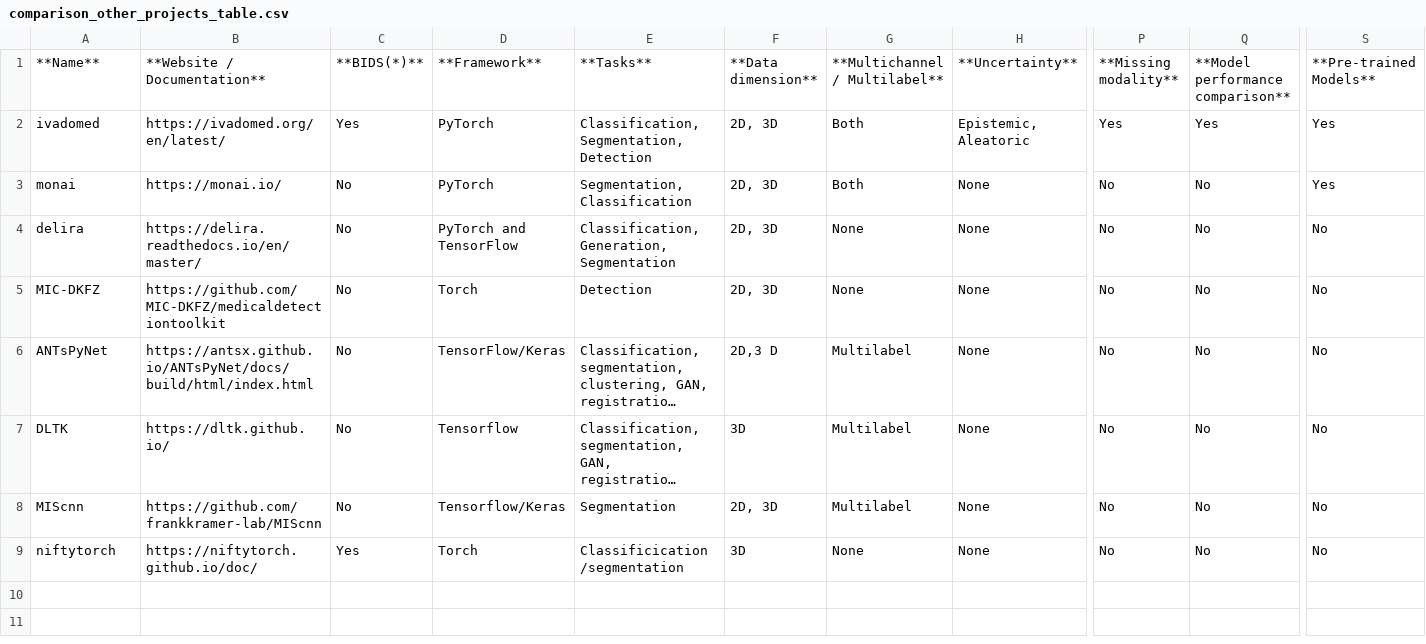
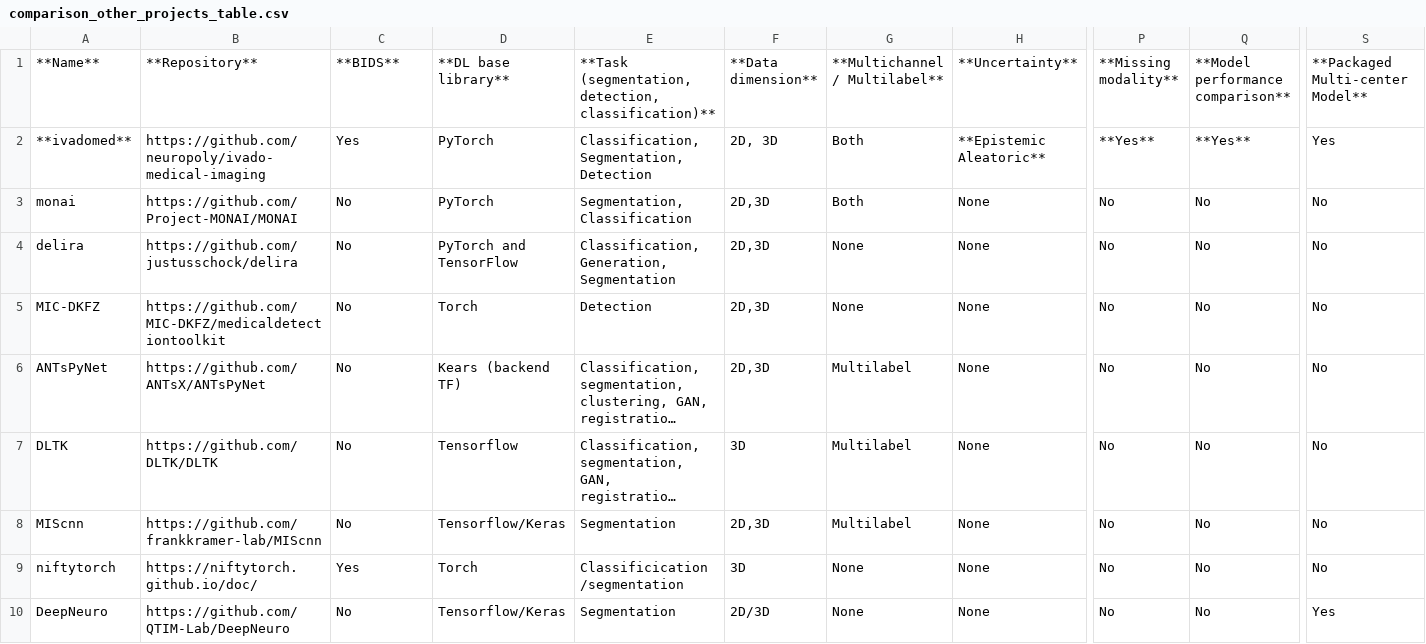
Before and after one commit to ivadomed/ivadomed, a CSV file: docs/source/comparison_other_projects_table.csv, drawn as a sheet; only a part is shown, gaps mark what is left out; long unchanged cells end in …; rows hold the shown columns only; the diff names each change by its address in the sheet, - before the commit and + after, or states it on an @@ line.

Commit message:
Add deepNeuro toolkit to table of comparison (#433)
* updating table with DeepNeuro toolkit

* unneeded bold cell

```diff
--- a/docs/source/comparison_other_projects_table.csv
+++ b/docs/source/comparison_other_projects_table.csv
-B1: **Website / Documentation**
+B1: **Repository**
-C1: **BIDS(*)**
+C1: **BIDS**
-D1: **Framework**
+D1: **DL base library**
-E1: **Tasks**
+E1: **Task (segmentation, detection, classification)**
-S1: **Pre-trained Models**
+S1: **Packaged Multi-center Model**
-A2: ivadomed
+A2: **ivadomed**
-B2: https://ivadomed.org/en/latest/
+B2: https://github.com/neuropoly/ivado-medical-imaging
-H2: Epistemic, Aleatoric
+H2: **Epistemic Aleatoric**
-P2: Yes
+P2: **Yes**
-Q2: Yes
+Q2: **Yes**
-B3: https://monai.io/
+B3: https://github.com/Project-MONAI/MONAI
-F3:F5: 2D, 3D
+F3:F5: 2D,3D
-S3: Yes
+S3: No
-B4: https://delira.readthedocs.io/en/master/
+B4: https://github.com/justusschock/delira
-B6: https://antsx.github.io/ANTsPyNet/docs/build/html/index.html
+B6: https://github.com/ANTsX/ANTsPyNet
-D6: TensorFlow/Keras
+D6: Kears (backend TF)
-F6: 2D,3 D
+F6: 2D,3D
-B7: https://dltk.github.io/
+B7: https://github.com/DLTK/DLTK
-F8: 2D, 3D
+F8: 2D,3D
+row 10: DeepNeuro | https://github.com/QTIM-Lab/DeepNeuro | No | Tensorflow/Keras | Segmentation | 2D/3D | None | None | No | No | Yes
```
